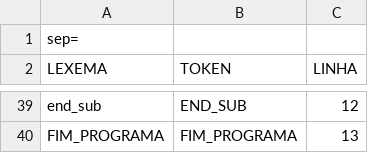
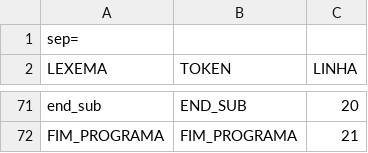
Before and after one commit to jonatashille/Chimera, a CSV file: Chimera/Chimera/Test_Files/Programas/p04_TokLex.csv, drawn as a sheet; only a part is shown, gaps mark what is left out; addresses are those after the commit; the diff covers the shown part only; the diff names each change by its address in the sheet, - before the commit and + after, or states it on an @@ line.

```diff
--- a/Chimera/Chimera/Test_Files/Programas/p04_TokLex.csv
+++ b/Chimera/Chimera/Test_Files/Programas/p04_TokLex.csv
-C71 (LINHA): 12
+C71 (LINHA): 20
-C72 (LINHA): 13
+C72 (LINHA): 21
```
Also changed, not shown: 34 added rows and 2 removed rows elsewhere in this file, Chimera/Chimera/Test_Files/Programas/p05_TabSim.csv, Chimera/Chimera/Test_Files/Programas/p05_TokLex.csv, 48 other files.
